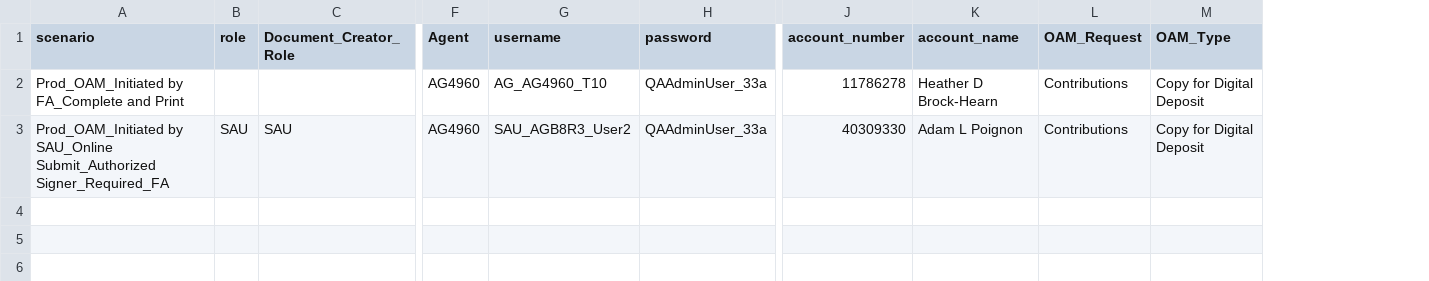
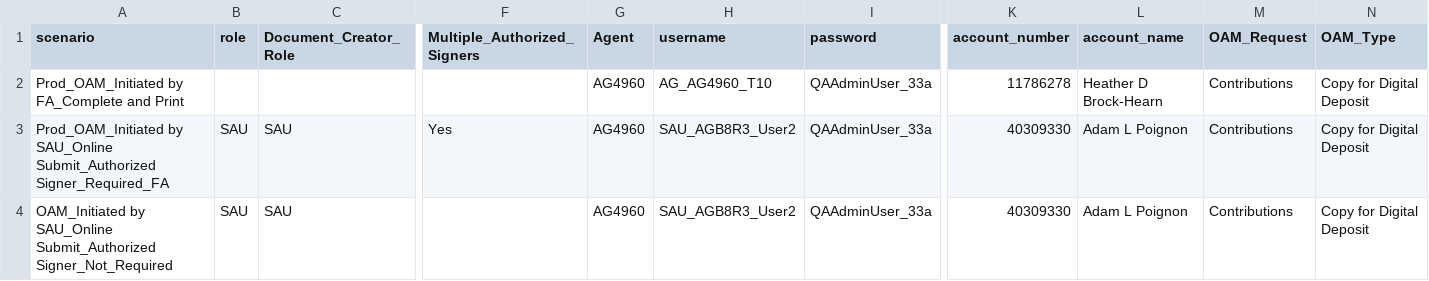
Before and after one commit to amitmalik123/InceoTest, a CSV file: data/test_data.test10.csv, drawn as a sheet; only a part is shown, gaps mark what is left out; rows hold the shown columns only; the diff names each change by its address in the sheet, - before the commit and + after, or states it on an @@ line.

```diff
--- a/data/test_data.test10.csv
+++ b/data/test_data.test10.csv
+column F (Multiple_Authorized_Signers), row 3: Yes
+row 4: OAM_Initiated by SAU_Online Submit_Authorized Signer_Not_Required | SAU | SAU |  | AG4960 | SAU_AGB8R3_User2 | QAAdminUser_33a | 40309330 | Adam L Poignon | Contributions | Copy for Digital Deposit
```
Also changed, not shown: data/test_data.prod.csv, data/test_data.silo.csv, 4 other files.
